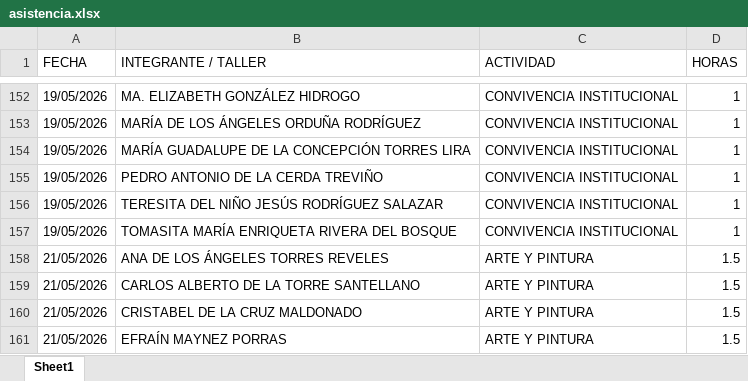
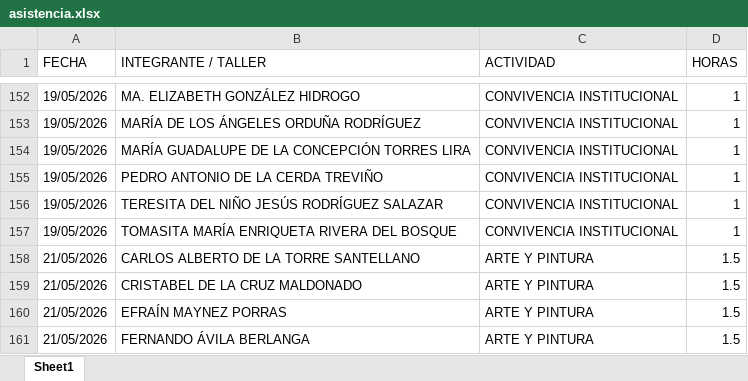
Before and after one commit to jesusalbertomoraleslopez-byte/mentes-app, an Excel workbook: asistencia.xlsx, sheet Sheet1, drawn as a sheet; only a part is shown, gaps mark what is left out; the shorter side is filled out with more unchanged rows; values as stored, in another font and other column widths than the file's, no borders; the diff names each change by its address in the sheet, - before the commit and + after, or states it on an @@ line.

Commit message:
Admin: Eliminación de 1 registros individuales del día 21/05/2026

```diff
--- a/asistencia.xlsx (sheet Sheet1)
+++ b/asistencia.xlsx (sheet Sheet1)
-row 158: 21/05/2026 | ANA DE LOS ÁNGELES TORRES REVELES | ARTE Y PINTURA | 1.5
```
